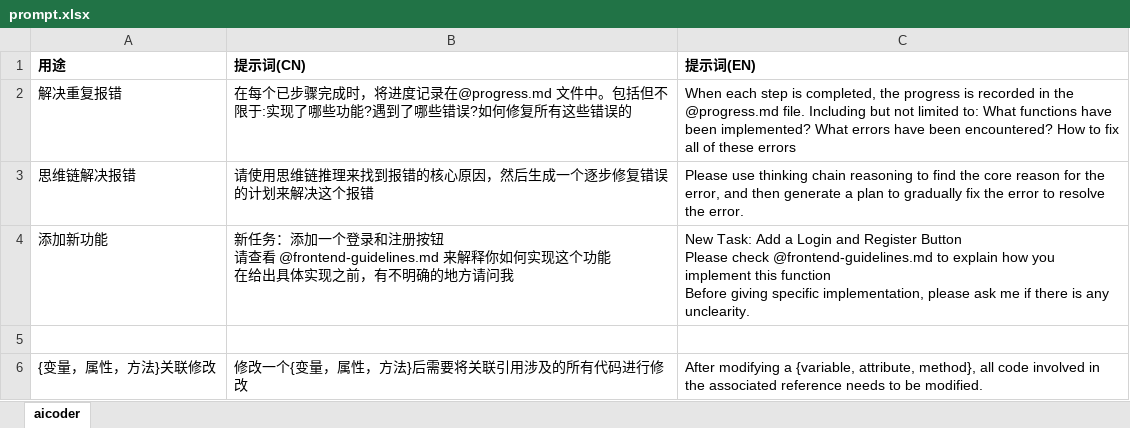
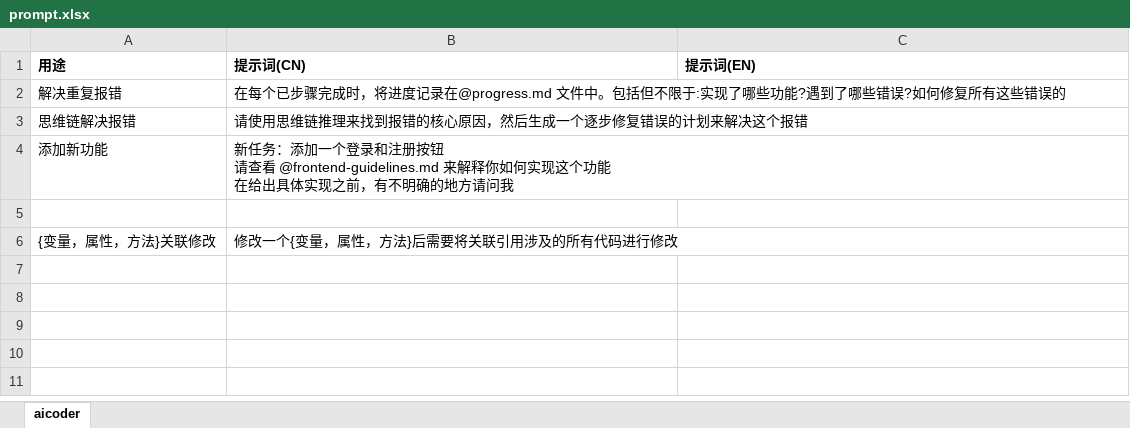
Before and after one commit to burnlife001/excelOperate, an Excel workbook: prompt.xlsx, sheet aicoder, drawn as a sheet; values as stored, in another font and other column widths than the file's, no borders; ↵ is a line break in a cell; the diff names each change by its address in the sheet, - before the commit and + after, or states it on an @@ line.

```diff
--- a/prompt.xlsx (sheet aicoder)
+++ b/prompt.xlsx (sheet aicoder)
-C2 (提示词(EN)): When each step is completed, the progress is recorded in the @progress.md file. Including but not limited to: What functions have been implemented? What errors have been encountered? How to fix all of these errors
+C2 (提示词(EN)): (empty)
-C3 (提示词(EN)): Please use thinking chain reasoning to find the core reason for the error, and then generate a plan to gradually fix the error to resolve the error.
+C3 (提示词(EN)): (empty)
-C4 (提示词(EN)): New Task: Add a Login and Register Button ↵ Please check @frontend-guidelines.md to explain how you implement this function ↵ Before giving specific implementation, please ask me if there is any unclearity.
+C4 (提示词(EN)): (empty)
-C6 (提示词(EN)): After modifying a {variable, attribute, method}, all code involved in the associated reference needs to be modified.
+C6 (提示词(EN)): (empty)
```
Also changed, not shown: 3 other files.
